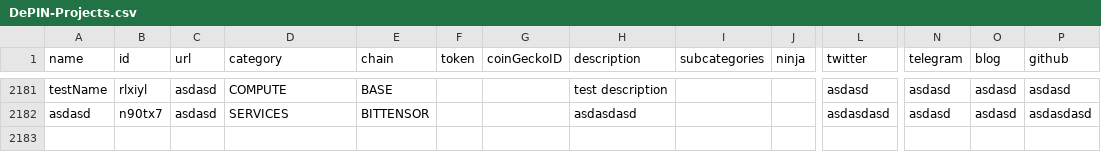
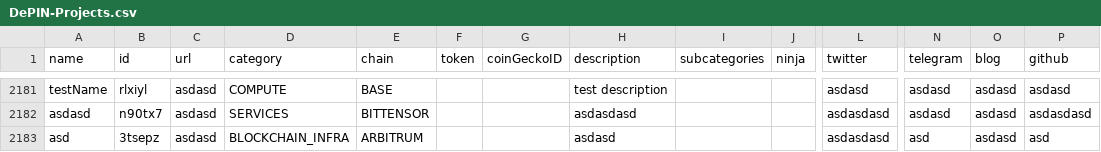
Before and after one commit to EduardJ/testingOctokit, a CSV file: scripts/data/DePIN-Projects.csv, drawn as a sheet; only a part is shown, gaps mark what is left out; rows hold the shown columns only; the diff names each change by its address in the sheet, - before the commit and + after, or states it on an @@ line.

Commit message:
Add new project asd  ## Suggestion description:
 asdasdasdasd

```diff
--- a/scripts/data/DePIN-Projects.csv
+++ b/scripts/data/DePIN-Projects.csv
+row 2183: asd | 3tsepz | asdasd | BLOCKCHAIN_INFRA | ARBITRUM |  |  | asdasd |  |  | asdasdasd | asd | asdasd | asd
```
Also changed, not shown: scripts/data/DePIN-Projects-Dune.csv.
